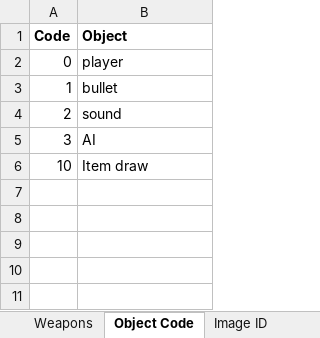
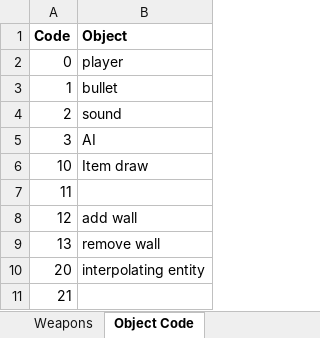
Before and after one commit to jroghair/CyCap, an Excel workbook: Data for Development.xlsx, sheet Object Code, drawn as a sheet; values as stored, in another font and other column widths than the file's, no borders; the diff names each change by its address in the sheet, - before the commit and + after, or states it on an @@ line.

Commit message:
changed and streamlined the class heirarchy so that 1) all entities now have a unique entity id 2) players and ai_players are based off a single GameCharacter class which allows some functionsto overlap (really useful). Started work on two new power ups, the chill pill and the med pack. got rid of some old useless javascript files. mostly implemented client-side entity interpolation, which allows for smoother opponent movements as well as some other server based entities.

```diff
--- a/Data for Development.xlsx (sheet Object Code)
+++ b/Data for Development.xlsx (sheet Object Code)
+row 7: 11
+row 8: 12 | add wall
+row 9: 13 | remove wall
+row 10: 20 | interpolating entity
+row 11: 21
```
Also changed, not shown: other sheet tabs, 57 other files.
